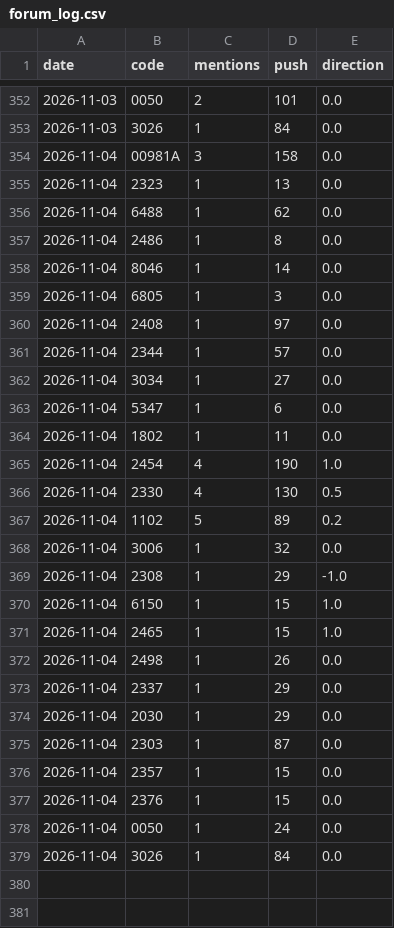
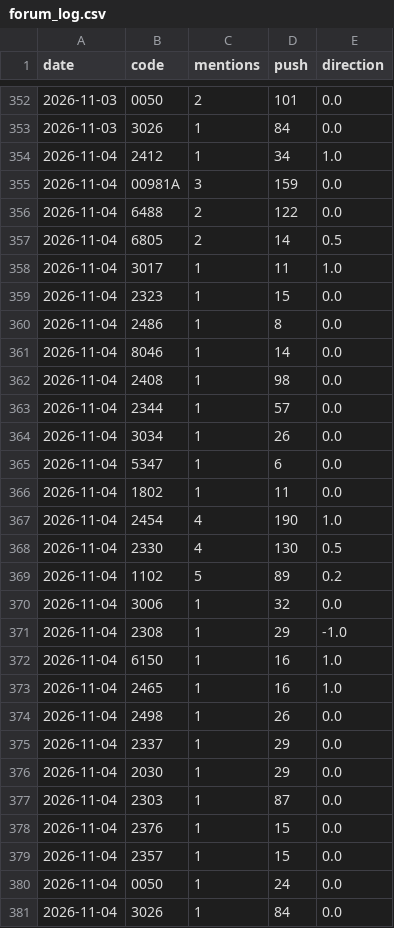
Before and after one commit to ZHANGFU-XIANG/xq, a CSV file: data/forum_log.csv, drawn as a sheet; only a part is shown, gaps mark what is left out.

Commit message:
forum log 2026-11-04

```diff
--- a/data/forum_log.csv
+++ b/data/forum_log.csv
@@ -353,11 +353,13 @@ date,code,mentions,push,direction
 2026-11-03,3026,1,84,0.0
-2026-11-04,00981A,3,158,0.0
-2026-11-04,2323,1,13,0.0
-2026-11-04,6488,1,62,0.0
+2026-11-04,2412,1,34,1.0
+2026-11-04,00981A,3,159,0.0
+2026-11-04,6488,2,122,0.0
+2026-11-04,6805,2,14,0.5
+2026-11-04,3017,1,11,1.0
+2026-11-04,2323,1,15,0.0
 2026-11-04,2486,1,8,0.0
 2026-11-04,8046,1,14,0.0
-2026-11-04,6805,1,3,0.0
-2026-11-04,2408,1,97,0.0
+2026-11-04,2408,1,98,0.0
 2026-11-04,2344,1,57,0.0
-2026-11-04,3034,1,27,0.0
+2026-11-04,3034,1,26,0.0
 2026-11-04,5347,1,6,0.0
@@ -369,4 +371,4 @@ date,code,mentions,push,direction
 2026-11-04,2308,1,29,-1.0
-2026-11-04,6150,1,15,1.0
-2026-11-04,2465,1,15,1.0
+2026-11-04,6150,1,16,1.0
+2026-11-04,2465,1,16,1.0
 2026-11-04,2498,1,26,0.0
@@ -375,4 +377,4 @@ date,code,mentions,push,direction
 2026-11-04,2303,1,87,0.0
+2026-11-04,2376,1,15,0.0
 2026-11-04,2357,1,15,0.0
-2026-11-04,2376,1,15,0.0
 2026-11-04,0050,1,24,0.0
```
